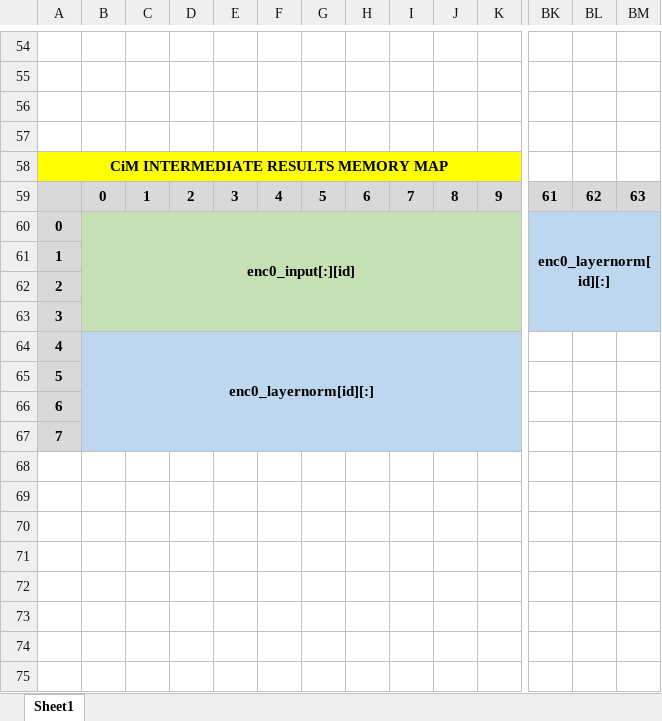
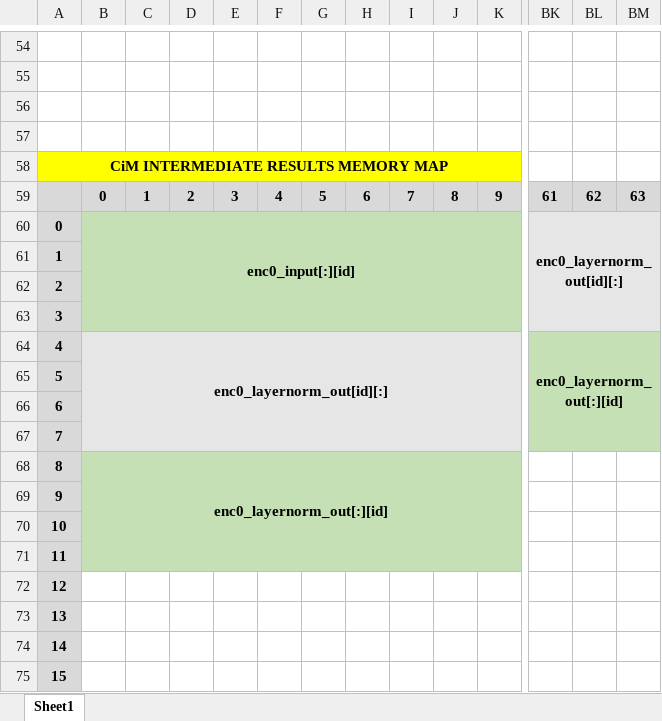
Before and after one commit to TristanRobitaille/engsci-thesis, an Excel workbook: asic/CiM_mem_map.xlsx, sheet Sheet1, drawn as a sheet; only a part is shown, gaps mark what is left out; values as stored, in another font and other column widths than the file's, no borders; removed rows and columns are numbered as before the commit, all else as after; rows hold the shown columns only; the diff covers the shown part only; the diff names each change by its address in the sheet, - before the commit and + after, or states it on an @@ line.

Commit message:
Broadcast transpose works for post-LayerNorm

```diff
--- a/asic/CiM_mem_map.xlsx (sheet Sheet1)
+++ b/asic/CiM_mem_map.xlsx (sheet Sheet1)
-BK60: enc0_layernorm[id][:]
+BK60: enc0_layernorm_out[id][:]
-BK60:BM63 fill: #BDD7EE
+BK60:BM63 fill: #E7E6E6
-row 64: 4 | enc0_layernorm[id][:]
+row 64: 4 | enc0_layernorm_out[id][:] |  |  |  |  |  |  |  |  |  | enc0_layernorm_out[:][id]
-B65:K67 fill: #BDD7EE
+B65:K67 fill: #E7E6E6
-BK65:BM67 fill: none
+BK65:BM67 fill: #C5E0B4
+row 68: 8 | enc0_layernorm_out[:][id]
+row 69: 9
+row 70: 10
+row 71: 11
+row 72: 12
+row 73: 13
+row 74: 14
+row 75: 15
```
Also changed, not shown: cell formats elsewhere in this sheet, 4 other files.
